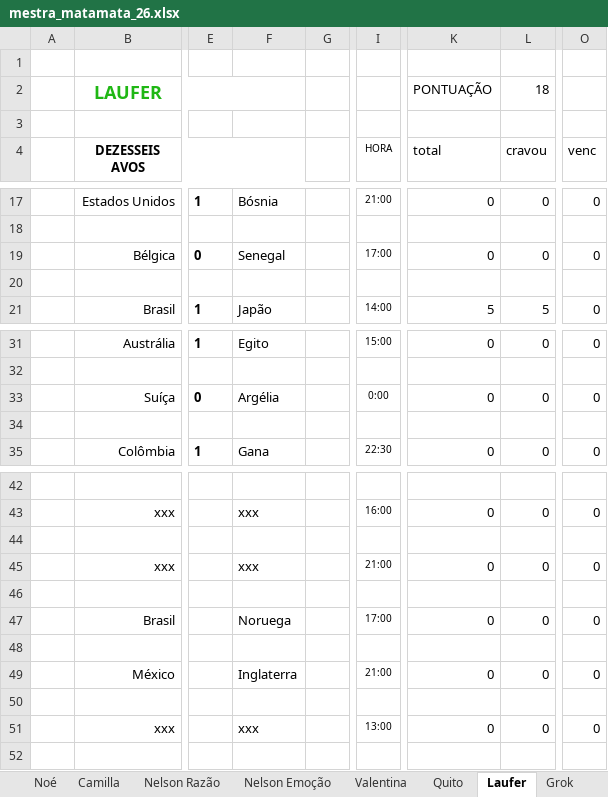
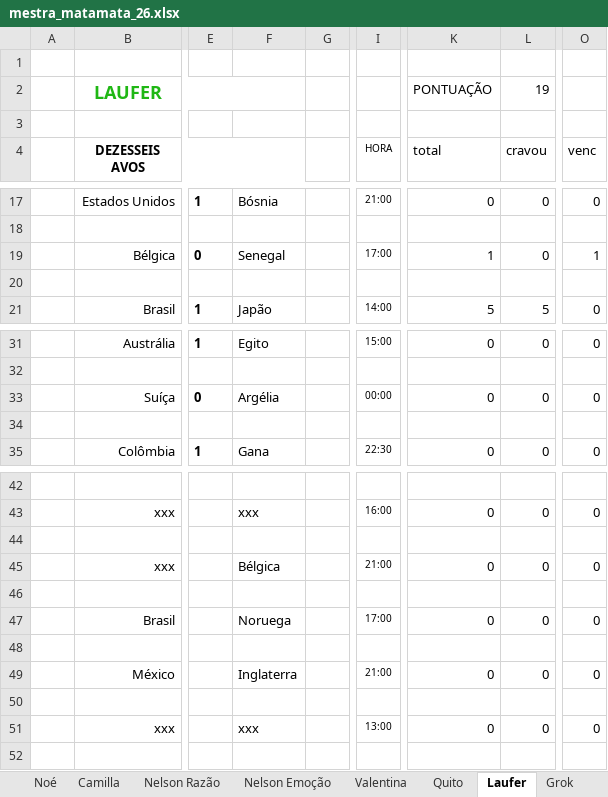
Before and after one commit to dhersz/zebolao26, an Excel workbook: mestra_matamata_26.xlsx, sheet Laufer, drawn as a sheet; only a part is shown, gaps mark what is left out; values as stored, in another font and other column widths than the file's, no borders; the diff names each change by its address in the sheet, - before the commit and + after, or states it on an @@ line.

```diff
--- a/mestra_matamata_26.xlsx (sheet Laufer)
+++ b/mestra_matamata_26.xlsx (sheet Laufer)
-L2 (cravou): 18
+L2 (cravou): 19
-K19 (total): 0
+K19 (total): 1
-O19 (venc): 0
+O19 (venc): 1
-I33 (HORA): 0:00
+I33 (HORA): 00:00
-F45: xxx
+F45: Bélgica
```
Also changed, not shown: sheet Grok, sheet Jê, sheet Nelson Razão, sheet Zé Luis, sheet Daniel, sheet RESULTADOS, 20 more sheets.
